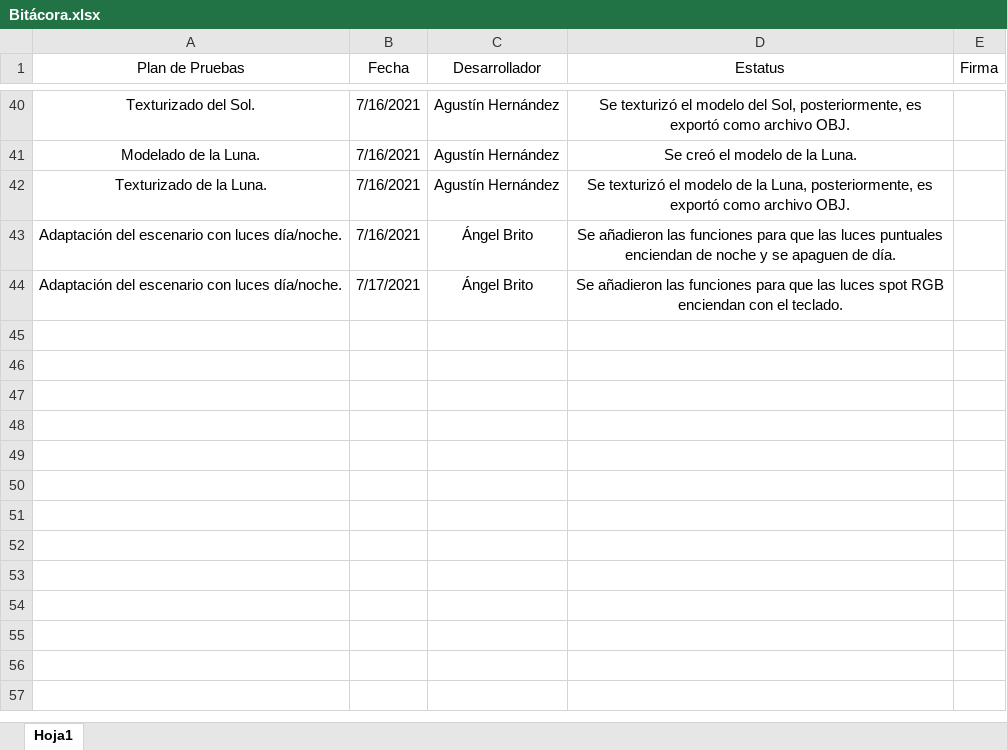
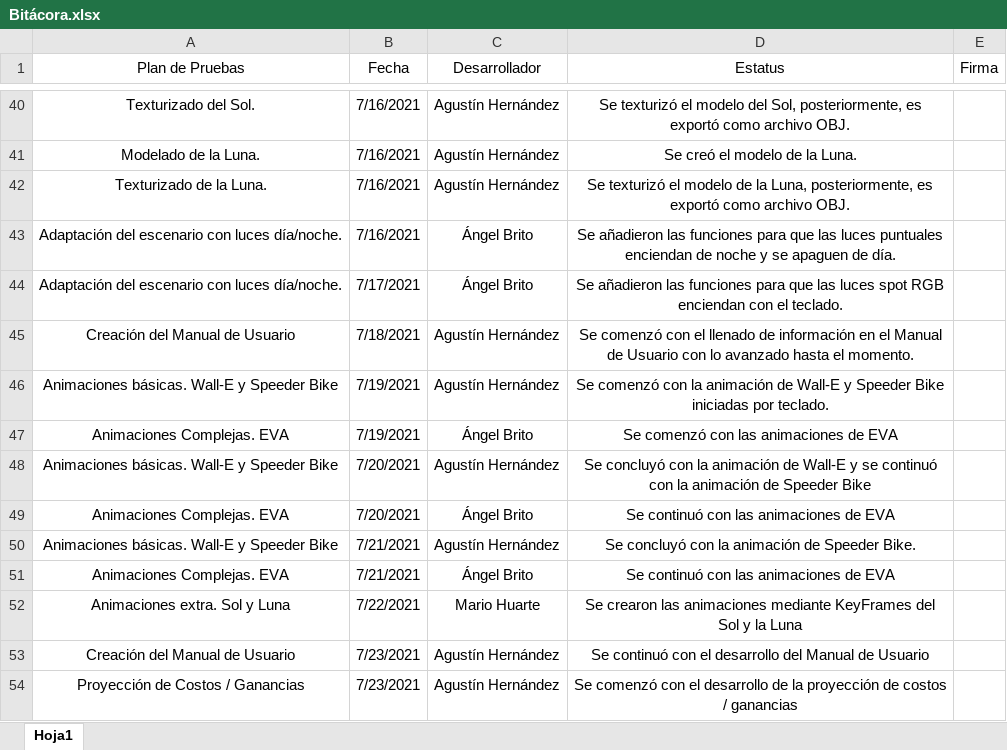
Before and after one commit to angelbritoFI/Proyecto_Final_Computacion_Grafica, an Excel workbook: Bitácora.xlsx, sheet Hoja1, drawn as a sheet; only a part is shown, gaps mark what is left out; values as stored, in another font and other column widths than the file's, no borders; charts and pictures not drawn; the diff names each change by its address in the sheet, - before the commit and + after, or states it on an @@ line.

Commit message:
Bitácora actualizada

```diff
--- a/Bitácora.xlsx (sheet Hoja1)
+++ b/Bitácora.xlsx (sheet Hoja1)
+row 45: Creación del Manual de Usuario | 7/18/2021 | Agustín Hernández | Se comenzó con el llenado de información en el Manual de Usuario con lo avanzado hasta el momento.
+row 46: Animaciones básicas. Wall-E y Speeder Bike | 7/19/2021 | Agustín Hernández | Se comenzó con la animación de Wall-E y Speeder Bike iniciadas por teclado.
+row 47: Animaciones Complejas. EVA | 7/19/2021 | Ángel Brito | Se comenzó con las animaciones de EVA
+row 48: Animaciones básicas. Wall-E y Speeder Bike | 7/20/2021 | Agustín Hernández | Se concluyó con la animación de Wall-E y se continuó con la animación de Speeder Bike
+row 49: Animaciones Complejas. EVA | 7/20/2021 | Ángel Brito | Se continuó con las animaciones de EVA
+row 50: Animaciones básicas. Wall-E y Speeder Bike | 7/21/2021 | Agustín Hernández | Se concluyó con la animación de Speeder Bike.
+row 51: Animaciones Complejas. EVA | 7/21/2021 | Ángel Brito | Se continuó con las animaciones de EVA
+row 52: Animaciones extra. Sol y Luna | 7/22/2021 | Mario Huarte | Se crearon las animaciones mediante KeyFrames del Sol y la Luna
+row 53: Creación del Manual de Usuario | 7/23/2021 | Agustín Hernández | Se continuó con el desarrollo del Manual de Usuario
+row 54: Proyección de Costos / Ganancias | 7/23/2021 | Agustín Hernández | Se comenzó con el desarrollo de la proyección de costos / ganancias
```
Also changed, not shown: charts or pictures.
